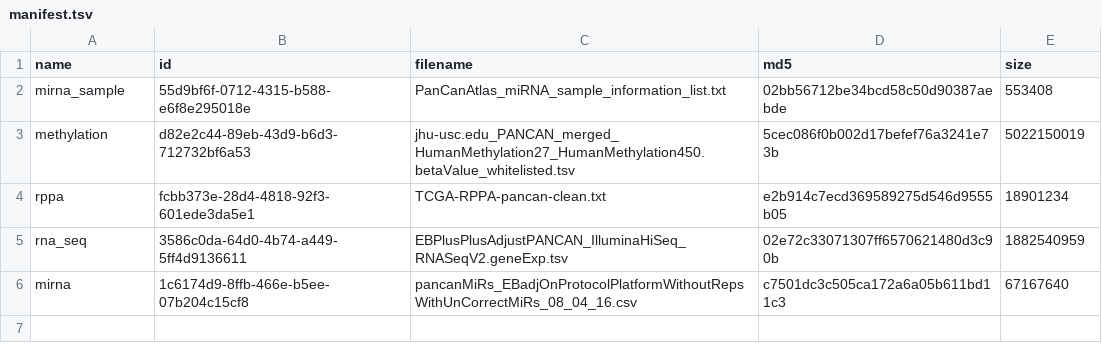
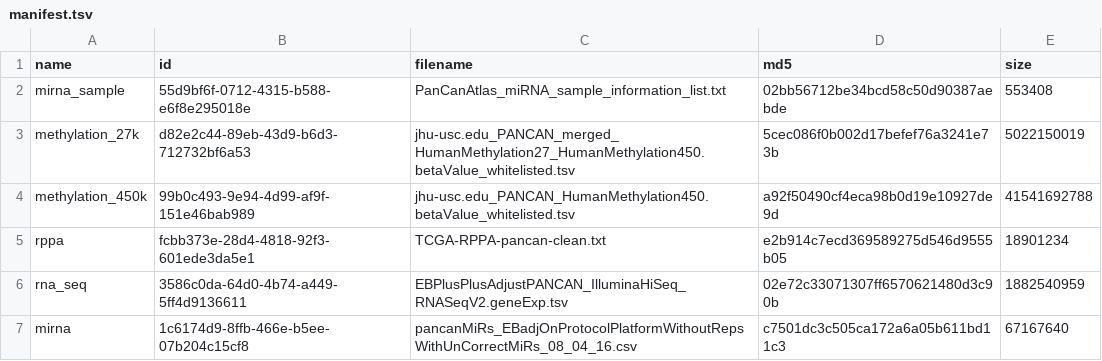
Before and after one commit to greenelab/mpmp, a TSV file: data/manifest.tsv, drawn as a sheet.

Commit message:
update manifest

```diff
--- a/data/manifest.tsv
+++ b/data/manifest.tsv
@@ -2,3 +2,4 @@ name	id	filename	md5	size
 mirna_sample	55d9bf6f-0712-4315-b588-e6f8e295018e	PanCanAtlas_miRNA_sample_information_list.txt	02bb56712be34bcd58c50d90387aebde	553408
-methylation	d82e2c44-89eb-43d9-b6d3-712732bf6a53	jhu-usc.edu_PANCAN_merged_HumanMethylation27_HumanMethylation450.betaValue_whitelisted.tsv	5cec086f0b002d17befef76a3241e73b	5022150019
+methylation_27k	d82e2c44-89eb-43d9-b6d3-712732bf6a53	jhu-usc.edu_PANCAN_merged_HumanMethylation27_HumanMethylation450.betaValue_whitelisted.tsv	5cec086f0b002d17befef76a3241e73b	5022150019
+methylation_450k	99b0c493-9e94-4d99-af9f-151e46bab989	jhu-usc.edu_PANCAN_HumanMethylation450.betaValue_whitelisted.tsv	a92f50490cf4eca98b0d19e10927de9d	41541692788
 rppa	fcbb373e-28d4-4818-92f3-601ede3da5e1	TCGA-RPPA-pancan-clean.txt	e2b914c7ecd369589275d546d9555b05	18901234
```
